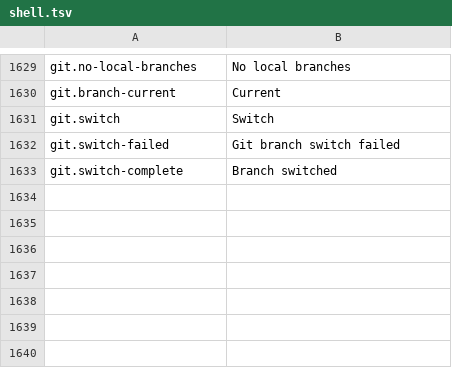
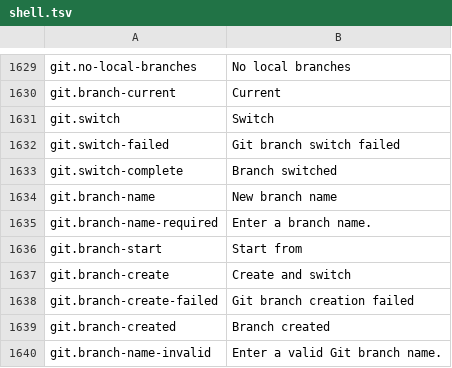
Before and after one commit to masanork/ibis-office, a TSV file: crates/ibis-office-base/i18n/en/shell.tsv, drawn as a sheet; only a part is shown, gaps mark what is left out; the diff names each change by its address in the sheet, - before the commit and + after, or states it on an @@ line.

```diff
--- a/crates/ibis-office-base/i18n/en/shell.tsv
+++ b/crates/ibis-office-base/i18n/en/shell.tsv
+row 1634: git.branch-name | New branch name
+row 1635: git.branch-name-required | Enter a branch name.
+row 1636: git.branch-start | Start from
+row 1637: git.branch-create | Create and switch
+row 1638: git.branch-create-failed | Git branch creation failed
+row 1639: git.branch-created | Branch created
+row 1640: git.branch-name-invalid | Enter a valid Git branch name.
```
Also changed, not shown: crates/ibis-office-base/i18n/ja/shell.tsv, 1 other file.
